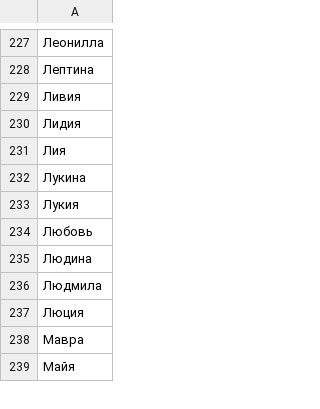
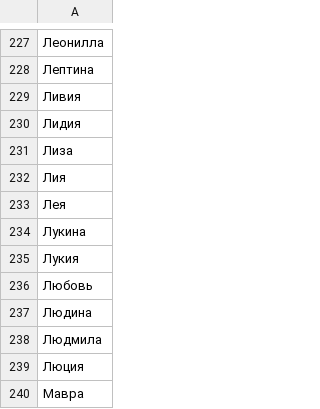
Before and after one commit to Priler/samurai, a CSV file: libs/gender_extractor/nameLists/RussiaFemaleUTF8.csv, drawn as a sheet; only a part is shown, gaps mark what is left out; the shorter side is filled out with more unchanged rows.

```diff
--- a/libs/gender_extractor/nameLists/RussiaFemaleUTF8.csv
+++ b/libs/gender_extractor/nameLists/RussiaFemaleUTF8.csv
@@ -230,3 +230,5 @@
 Лидия
+Лиза
 Лия
+Лея
 Лукина
```
Also changed, not shown: libs/gender_extractor/nameLists/RussiaMaleUTF8.csv, 13 other files.
